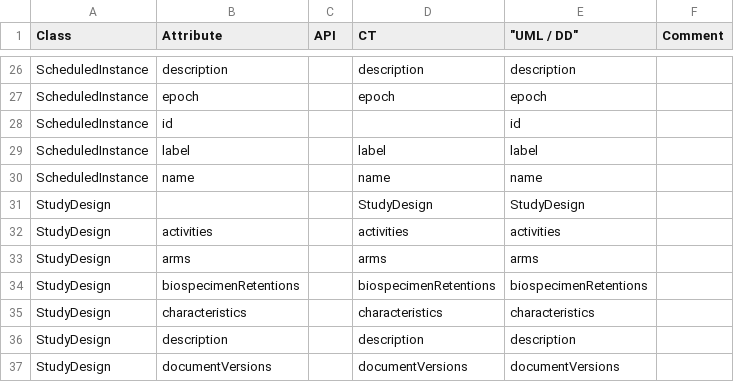
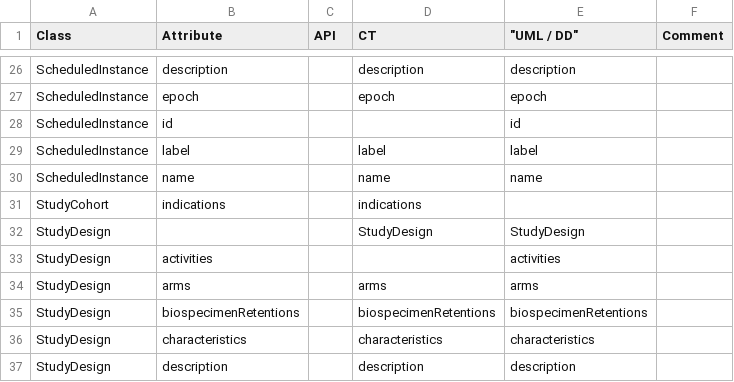
Before and after one commit to cdisc-org/DDF-RA, a CSV file: Deliverables/UML/alignment.csv, drawn as a sheet; only a part is shown, gaps mark what is left out; the shorter side is filled out with more unchanged rows.

```diff
--- a/Deliverables/UML/alignment.csv
+++ b/Deliverables/UML/alignment.csv
@@ -30,4 +30,5 @@ ScheduledInstance,label,,label,label,
 ScheduledInstance,name,,name,name,
+StudyCohort,indications,,indications,,
 StudyDesign,,,StudyDesign,StudyDesign,
-StudyDesign,activities,,activities,activities,
+StudyDesign,activities,,,activities,
 StudyDesign,arms,,arms,arms,
```
Also changed, not shown: 2 other files.
